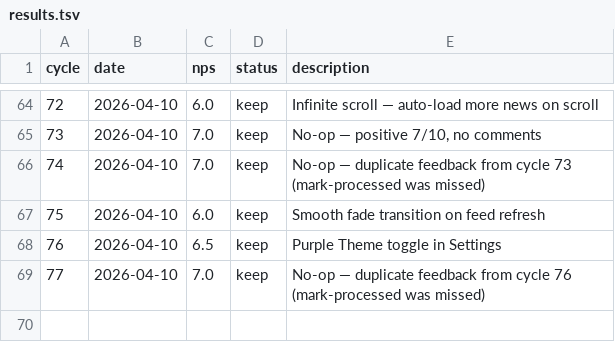
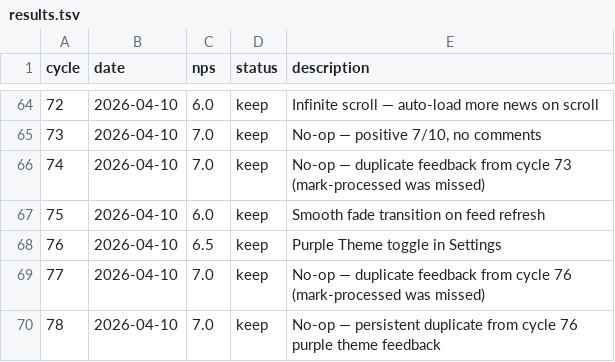
Before and after one commit to fabriciobloisi/AutoPMF, a TSV file: results.tsv, drawn as a sheet; only a part is shown, gaps mark what is left out.

Commit message:
AutoLoop cycle 78: update logs

```diff
--- a/results.tsv
+++ b/results.tsv
@@ -69 +69,2 @@ cycle	date	nps	status	description
 77	2026-04-10	7.0	keep	No-op — duplicate feedback from cycle 76 (mark-processed was missed)
+78	2026-04-10	7.0	keep	No-op — persistent duplicate from cycle 76 purple theme feedback
```
Also changed, not shown: 2 other files.
